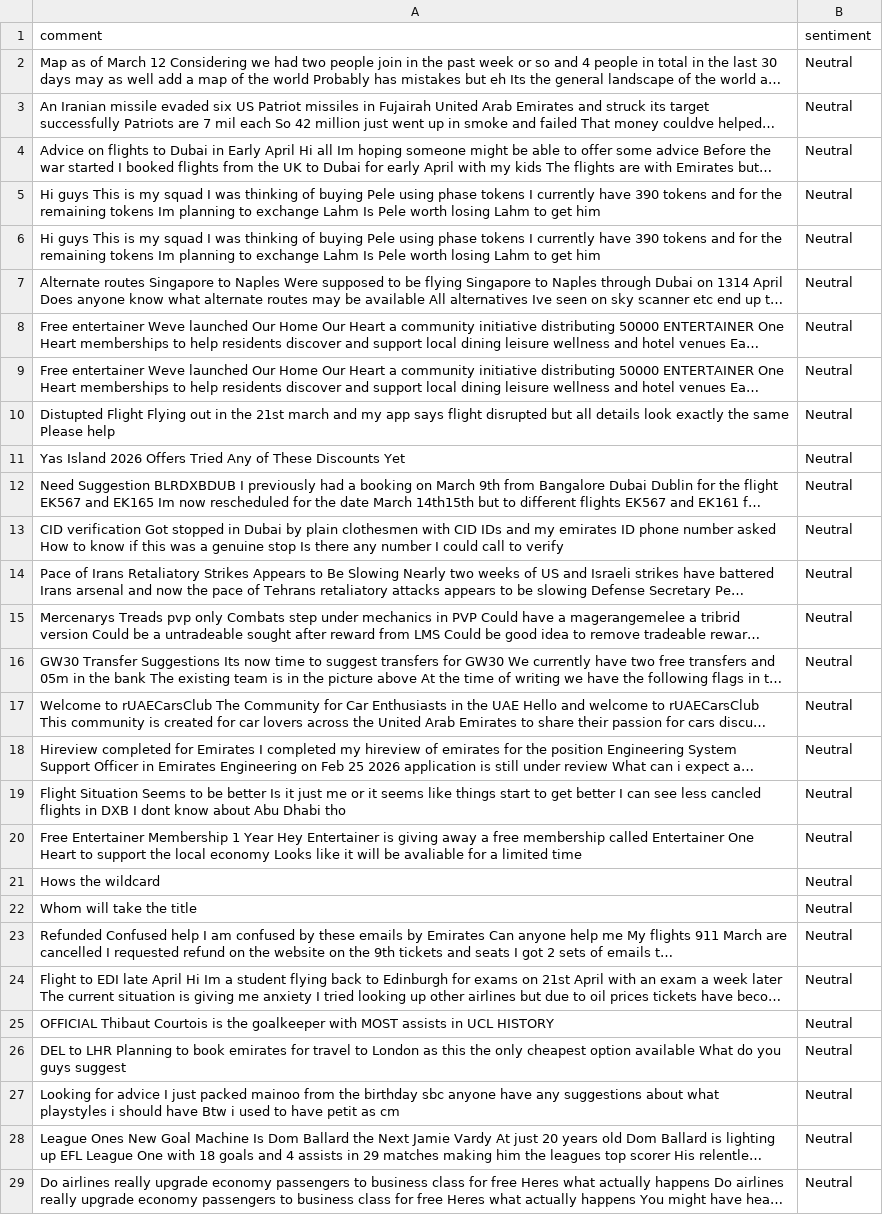
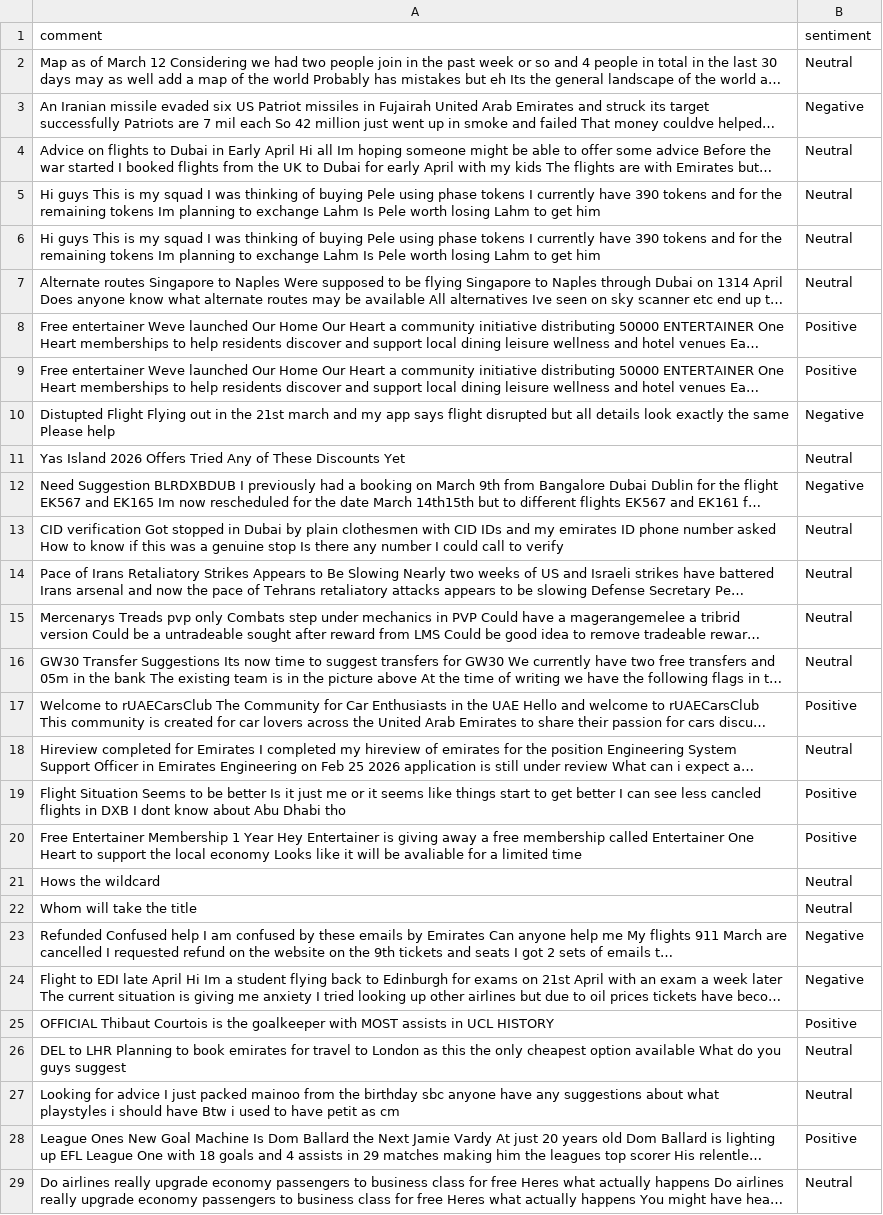
Before and after one commit to felixabraham670706/sentiment, a CSV file: sentiment.csv, drawn as a sheet; only a part is shown; long unchanged cells end in …; the diff covers the shown part only; the diff names each change by its address in the sheet, - before the commit and + after, or states it on an @@ line.

```diff
--- a/sentiment.csv
+++ b/sentiment.csv
-B3 (sentiment): Neutral
+B3 (sentiment): Negative
-B8:B9 (sentiment): Neutral
+B8:B9 (sentiment): Positive
-B10 (sentiment): Neutral
+B10 (sentiment): Negative
-B12 (sentiment): Neutral
+B12 (sentiment): Negative
-B17 (sentiment): Neutral
+B17 (sentiment): Positive
-B19:B20 (sentiment): Neutral
+B19:B20 (sentiment): Positive
-B23:B24 (sentiment): Neutral
+B23:B24 (sentiment): Negative
-B25 (sentiment): Neutral
+B25 (sentiment): Positive
-B28 (sentiment): Neutral
+B28 (sentiment): Positive
```
Also changed, not shown: 11 edited cells elsewhere in this file.
